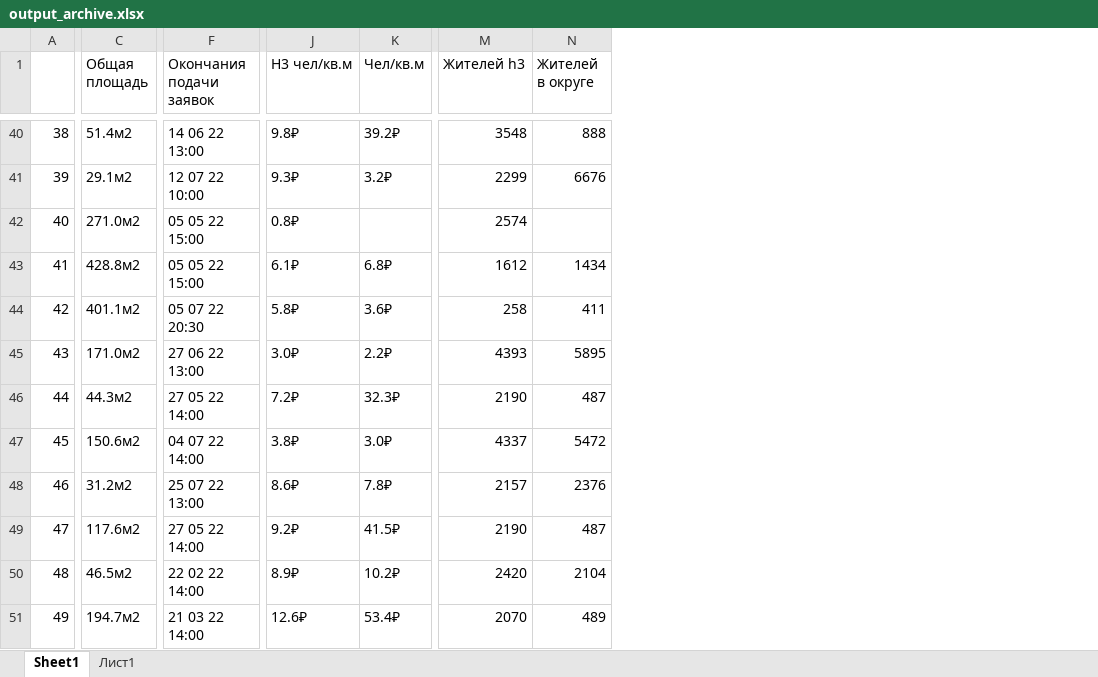
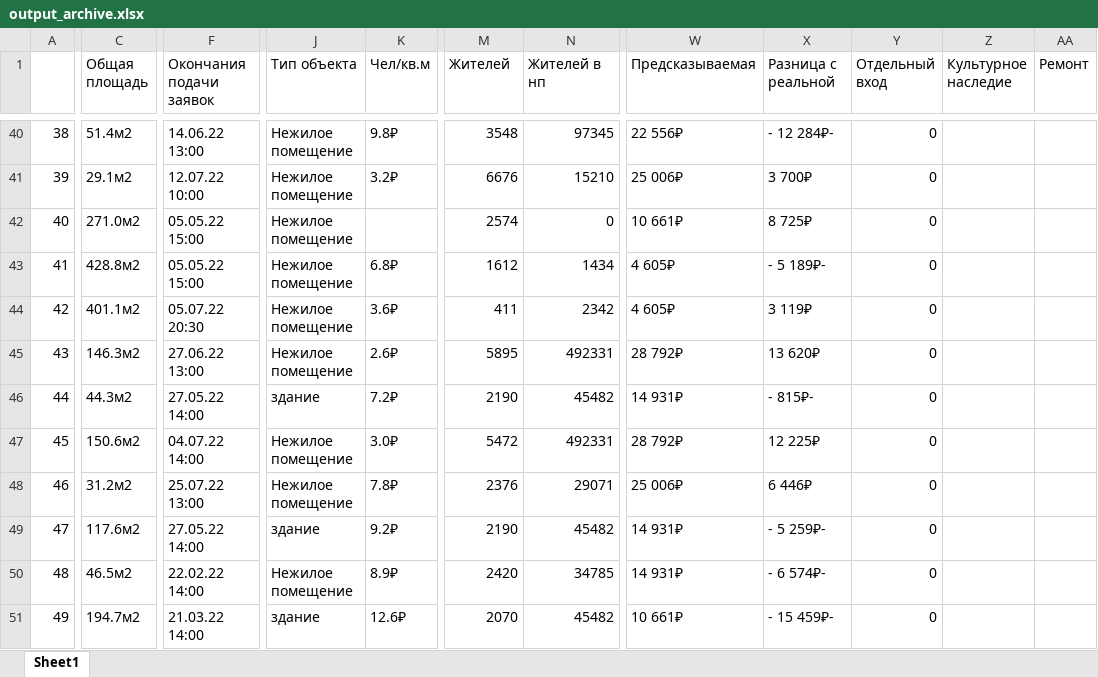
Before and after one commit to hahahu91/torgi, an Excel workbook: torgi/output_archive.xlsx, sheet Sheet1, drawn as a sheet; only a part is shown, gaps mark what is left out; values as stored, in another font and other column widths than the file's, no cell formats; conditional formats not drawn; removed rows and columns are numbered as before the commit, all else as after; the diff covers the shown part only; the diff names each change by its address in the sheet, - before the commit and + after, or states it on an @@ line.

```diff
--- a/torgi/output_archive.xlsx (sheet Sheet1)
+++ b/torgi/output_archive.xlsx (sheet Sheet1)
-sheet tab: Лист1
-column J (H3 чел/кв.м), rows 40-51: 9.8₽ | 9.3₽ | 0.8₽ | 6.1₽ | 5.8₽ | 3.0₽ | 7.2₽ | 3.8₽ | 8.6₽ | 9.2₽ | 8.9₽ | 12.6₽
+column J (Тип объекта), rows 40-51: Нежилое помещение | Нежилое помещение | Нежилое помещение | Нежилое помещение | Нежилое помещение | Нежилое помещение | здание | Нежилое помещение | Нежилое помещение | здание | Нежилое помещение | здание
-column M (Жителей h3), rows 40-51: 3548 | 2299 | 2574 | 1612 | 258 | 4393 | 2190 | 4337 | 2157 | 2190 | 2420 | 2070
+column N (Жителей в нп), rows 40-51: 97345 | 15210 | 0 | 1434 | 2342 | 492331 | 45482 | 492331 | 29071 | 45482 | 34785 | 45482
+column W (Предсказываемая), rows 40-51: 22 556₽ | 25 006₽ | 10 661₽ | 4 605₽ | 4 605₽ | 28 792₽ | 14 931₽ | 28 792₽ | 25 006₽ | 14 931₽ | 14 931₽ | 10 661₽
+column X (Разница с реальной), rows 40-51: - 12 284₽- | 3 700₽ | 8 725₽ | - 5 189₽- | 3 119₽ | 13 620₽ | - 815₽- | 12 225₽ | 6 446₽ | - 5 259₽- | - 6 574₽- | - 15 459₽-
+column Y (Отдельный вход), rows 40-51: all 0
+column Z (Культурное наследие), empty
+column AA (Ремонт), empty
-M1: Жителей в округе
+M1: Жителей
@@ column A renumbered from row 8 down @@
-F40 (Окончания подачи заявок): 14 06 22 13:00
+F40 (Окончания подачи заявок): 14.06.22 13:00
-K40 (Чел/кв.м): 39.2₽
+K40 (Чел/кв.м): 9.8₽
-M40 (Жителей): 888
+M40 (Жителей): 3548
-F41 (Окончания подачи заявок): 12 07 22 10:00
+F41 (Окончания подачи заявок): 12.07.22 10:00
-F42:F43 (Окончания подачи заявок): 05 05 22 15:00
+F42:F43 (Окончания подачи заявок): 05.05.22 15:00
-M42 (Жителей): (empty)
+M42 (Жителей): 2574
-M43 (Жителей): 1434
+M43 (Жителей): 1612
-F44 (Окончания подачи заявок): 05 07 22 20:30
+F44 (Окончания подачи заявок): 05.07.22 20:30
-C45 (Общая площадь): 171.0м2
+C45 (Общая площадь): 146.3м2
-F45 (Окончания подачи заявок): 27 06 22 13:00
+F45 (Окончания подачи заявок): 27.06.22 13:00
-K45 (Чел/кв.м): 2.2₽
+K45 (Чел/кв.м): 2.6₽
-F46 (Окончания подачи заявок): 27 05 22 14:00
+F46 (Окончания подачи заявок): 27.05.22 14:00
-K46 (Чел/кв.м): 32.3₽
+K46 (Чел/кв.м): 7.2₽
-M46 (Жителей): 487
+M46 (Жителей): 2190
-F47 (Окончания подачи заявок): 04 07 22 14:00
+F47 (Окончания подачи заявок): 04.07.22 14:00
-F48 (Окончания подачи заявок): 25 07 22 13:00
+F48 (Окончания подачи заявок): 25.07.22 13:00
-F49 (Окончания подачи заявок): 27 05 22 14:00
+F49 (Окончания подачи заявок): 27.05.22 14:00
-K49 (Чел/кв.м): 41.5₽
+K49 (Чел/кв.м): 9.2₽
-M49 (Жителей): 487
+M49 (Жителей): 2190
-F50 (Окончания подачи заявок): 22 02 22 14:00
+F50 (Окончания подачи заявок): 22.02.22 14:00
-K50 (Чел/кв.м): 10.2₽
+K50 (Чел/кв.м): 8.9₽
-M50 (Жителей): 2104
+M50 (Жителей): 2420
-F51 (Окончания подачи заявок): 21 03 22 14:00
+F51 (Окончания подачи заявок): 21.03.22 14:00
-K51 (Чел/кв.м): 53.4₽
+K51 (Чел/кв.м): 12.6₽
-M51 (Жителей): 489
+M51 (Жителей): 2070
```
Also changed, not shown: 30 added rows, 12 removed rows and 933 edited cells elsewhere in this sheet, cell formats, formulas that keep their value, torgi/output.xlsx, torgi/output_train.xlsx, 18 other files.
